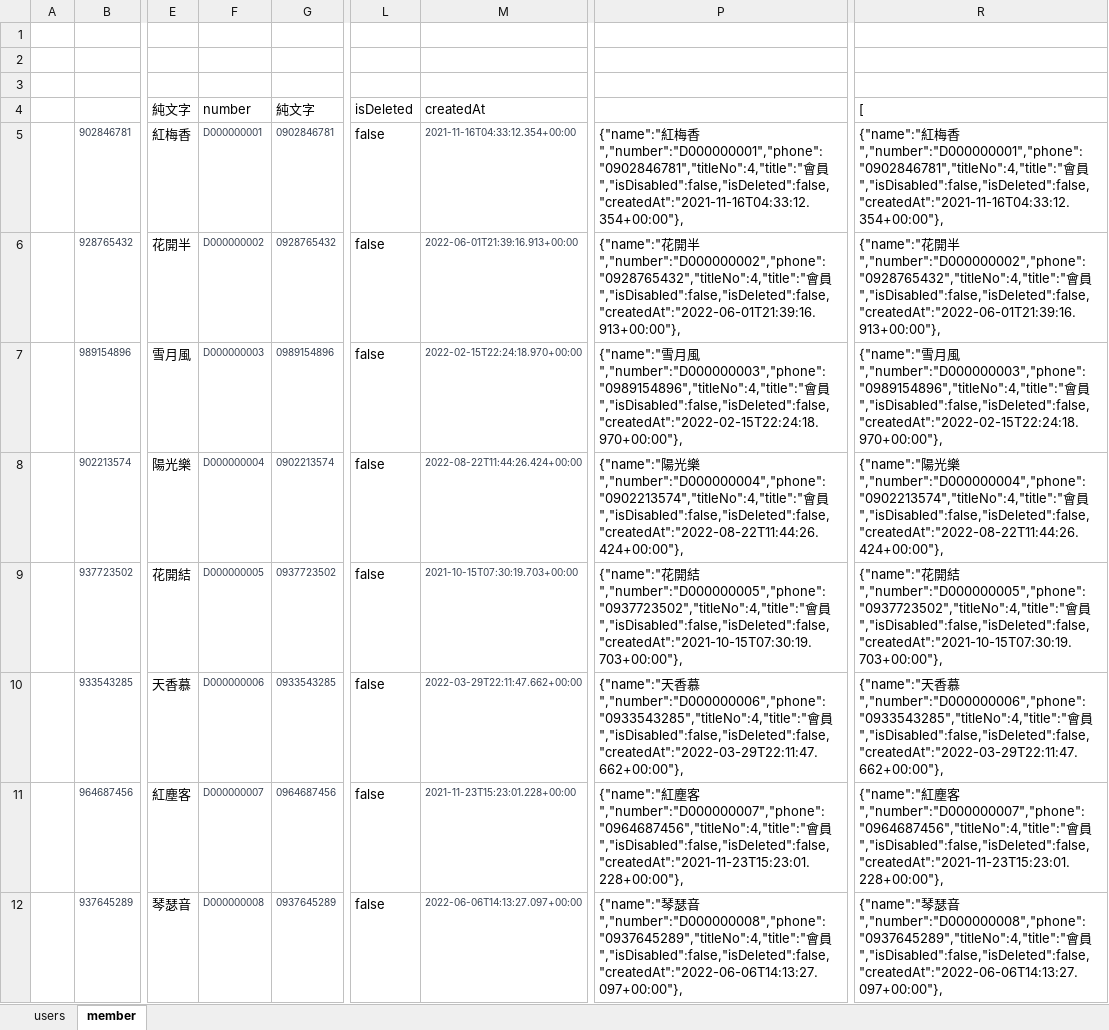
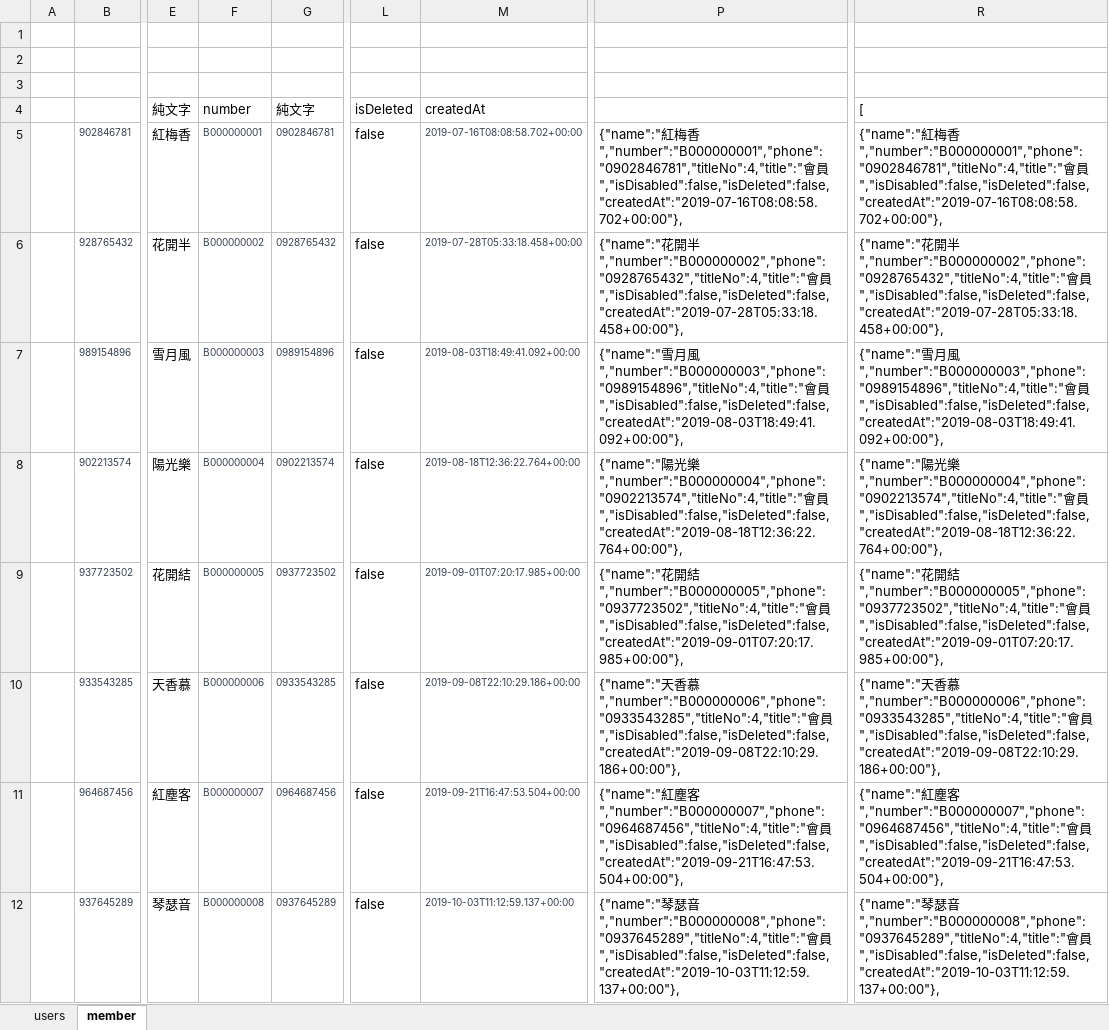
Before and after one commit to kerickkkkk/love_in_no_words_back_end, an Excel workbook: dbData/originData.xlsx, sheet member, drawn as a sheet; only a part is shown, gaps mark what is left out; values as stored, in another font and other column widths than the file's, no borders; the diff covers the shown part only; the diff names each change by its address in the sheet, - before the commit and + after, or states it on an @@ line.

```diff
--- a/dbData/originData.xlsx (sheet member)
+++ b/dbData/originData.xlsx (sheet member)
-F5 (number): D000000001
+F5 (number): B000000001
-M5 (createdAt): 2021-11-16T04:33:12.354+00:00
+M5 (createdAt): 2019-07-16T08:08:58.702+00:00
-P5: …梅香","number":"D000000001","phone":"0902846781","titleNo":4,"title":"會員","isDisabled":false,"isDeleted":false,"createdAt":"2021-11-16T04:33:12.354+00:00"},
+P5: …梅香","number":"B000000001","phone":"0902846781","titleNo":4,"title":"會員","isDisabled":false,"isDeleted":false,"createdAt":"2019-07-16T08:08:58.702+00:00"},
-R5 ([): …梅香","number":"D000000001","phone":"0902846781","titleNo":4,"title":"會員","isDisabled":false,"isDeleted":false,"createdAt":"2021-11-16T04:33:12.354+00:00"},
+R5 ([): …梅香","number":"B000000001","phone":"0902846781","titleNo":4,"title":"會員","isDisabled":false,"isDeleted":false,"createdAt":"2019-07-16T08:08:58.702+00:00"},
-F6 (number): D000000002
+F6 (number): B000000002
-M6 (createdAt): 2022-06-01T21:39:16.913+00:00
+M6 (createdAt): 2019-07-28T05:33:18.458+00:00
-P6: …開半","number":"D000000002","phone":"0928765432","titleNo":4,"title":"會員","isDisabled":false,"isDeleted":false,"createdAt":"2022-06-01T21:39:16.913+00:00"},
+P6: …開半","number":"B000000002","phone":"0928765432","titleNo":4,"title":"會員","isDisabled":false,"isDeleted":false,"createdAt":"2019-07-28T05:33:18.458+00:00"},
-R6 ([): …開半","number":"D000000002","phone":"0928765432","titleNo":4,"title":"會員","isDisabled":false,"isDeleted":false,"createdAt":"2022-06-01T21:39:16.913+00:00"},
+R6 ([): …開半","number":"B000000002","phone":"0928765432","titleNo":4,"title":"會員","isDisabled":false,"isDeleted":false,"createdAt":"2019-07-28T05:33:18.458+00:00"},
-F7 (number): D000000003
+F7 (number): B000000003
-M7 (createdAt): 2022-02-15T22:24:18.970+00:00
+M7 (createdAt): 2019-08-03T18:49:41.092+00:00
-P7: …月風","number":"D000000003","phone":"0989154896","titleNo":4,"title":"會員","isDisabled":false,"isDeleted":false,"createdAt":"2022-02-15T22:24:18.970+00:00"},
+P7: …月風","number":"B000000003","phone":"0989154896","titleNo":4,"title":"會員","isDisabled":false,"isDeleted":false,"createdAt":"2019-08-03T18:49:41.092+00:00"},
-R7 ([): …月風","number":"D000000003","phone":"0989154896","titleNo":4,"title":"會員","isDisabled":false,"isDeleted":false,"createdAt":"2022-02-15T22:24:18.970+00:00"},
+R7 ([): …月風","number":"B000000003","phone":"0989154896","titleNo":4,"title":"會員","isDisabled":false,"isDeleted":false,"createdAt":"2019-08-03T18:49:41.092+00:00"},
-F8 (number): D000000004
+F8 (number): B000000004
-M8 (createdAt): 2022-08-22T11:44:26.424+00:00
+M8 (createdAt): 2019-08-18T12:36:22.764+00:00
-P8: …光樂","number":"D000000004","phone":"0902213574","titleNo":4,"title":"會員","isDisabled":false,"isDeleted":false,"createdAt":"2022-08-22T11:44:26.424+00:00"},
+P8: …光樂","number":"B000000004","phone":"0902213574","titleNo":4,"title":"會員","isDisabled":false,"isDeleted":false,"createdAt":"2019-08-18T12:36:22.764+00:00"},
-R8 ([): …光樂","number":"D000000004","phone":"0902213574","titleNo":4,"title":"會員","isDisabled":false,"isDeleted":false,"createdAt":"2022-08-22T11:44:26.424+00:00"},
+R8 ([): …光樂","number":"B000000004","phone":"0902213574","titleNo":4,"title":"會員","isDisabled":false,"isDeleted":false,"createdAt":"2019-08-18T12:36:22.764+00:00"},
-F9 (number): D000000005
+F9 (number): B000000005
-M9 (createdAt): 2021-10-15T07:30:19.703+00:00
+M9 (createdAt): 2019-09-01T07:20:17.985+00:00
-P9: …開結","number":"D000000005","phone":"0937723502","titleNo":4,"title":"會員","isDisabled":false,"isDeleted":false,"createdAt":"2021-10-15T07:30:19.703+00:00"},
+P9: …開結","number":"B000000005","phone":"0937723502","titleNo":4,"title":"會員","isDisabled":false,"isDeleted":false,"createdAt":"2019-09-01T07:20:17.985+00:00"},
-R9 ([): …開結","number":"D000000005","phone":"0937723502","titleNo":4,"title":"會員","isDisabled":false,"isDeleted":false,"createdAt":"2021-10-15T07:30:19.703+00:00"},
+R9 ([): …開結","number":"B000000005","phone":"0937723502","titleNo":4,"title":"會員","isDisabled":false,"isDeleted":false,"createdAt":"2019-09-01T07:20:17.985+00:00"},
-F10 (number): D000000006
+F10 (number): B000000006
-M10 (createdAt): 2022-03-29T22:11:47.662+00:00
+M10 (createdAt): 2019-09-08T22:10:29.186+00:00
-P10: …香慕","number":"D000000006","phone":"0933543285","titleNo":4,"title":"會員","isDisabled":false,"isDeleted":false,"createdAt":"2022-03-29T22:11:47.662+00:00"},
+P10: …香慕","number":"B000000006","phone":"0933543285","titleNo":4,"title":"會員","isDisabled":false,"isDeleted":false,"createdAt":"2019-09-08T22:10:29.186+00:00"},
-R10 ([): …香慕","number":"D000000006","phone":"0933543285","titleNo":4,"title":"會員","isDisabled":false,"isDeleted":false,"createdAt":"2022-03-29T22:11:47.662+00:00"},
+R10 ([): …香慕","number":"B000000006","phone":"0933543285","titleNo":4,"title":"會員","isDisabled":false,"isDeleted":false,"createdAt":"2019-09-08T22:10:29.186+00:00"},
-F11 (number): D000000007
+F11 (number): B000000007
-M11 (createdAt): 2021-11-23T15:23:01.228+00:00
+M11 (createdAt): 2019-09-21T16:47:53.504+00:00
-P11: …塵客","number":"D000000007","phone":"0964687456","titleNo":4,"title":"會員","isDisabled":false,"isDeleted":false,"createdAt":"2021-11-23T15:23:01.228+00:00"},
+P11: …塵客","number":"B000000007","phone":"0964687456","titleNo":4,"title":"會員","isDisabled":false,"isDeleted":false,"createdAt":"2019-09-21T16:47:53.504+00:00"},
-R11 ([): …塵客","number":"D000000007","phone":"0964687456","titleNo":4,"title":"會員","isDisabled":false,"isDeleted":false,"createdAt":"2021-11-23T15:23:01.228+00:00"},
+R11 ([): …塵客","number":"B000000007","phone":"0964687456","titleNo":4,"title":"會員","isDisabled":false,"isDeleted":false,"createdAt":"2019-09-21T16:47:53.504+00:00"},
-F12 (number): D000000008
+F12 (number): B000000008
-M12 (createdAt): 2022-06-06T14:13:27.097+00:00
+M12 (createdAt): 2019-10-03T11:12:59.137+00:00
-P12: …瑟音","number":"D000000008","phone":"0937645289","titleNo":4,"title":"會員","isDisabled":false,"isDeleted":false,"createdAt":"2022-06-06T14:13:27.097+00:00"},
+P12: …瑟音","number":"B000000008","phone":"0937645289","titleNo":4,"title":"會員","isDisabled":false,"isDeleted":false,"createdAt":"2019-10-03T11:12:59.137+00:00"},
-R12 ([): …瑟音","number":"D000000008","phone":"0937645289","titleNo":4,"title":"會員","isDisabled":false,"isDeleted":false,"createdAt":"2022-06-06T14:13:27.097+00:00"},
+R12 ([): …瑟音","number":"B000000008","phone":"0937645289","titleNo":4,"title":"會員","isDisabled":false,"isDeleted":false,"createdAt":"2019-10-03T11:12:59.137+00:00"},
```
Also changed, not shown: 168 edited cells elsewhere in this sheet, sheet users, 6 other files.
